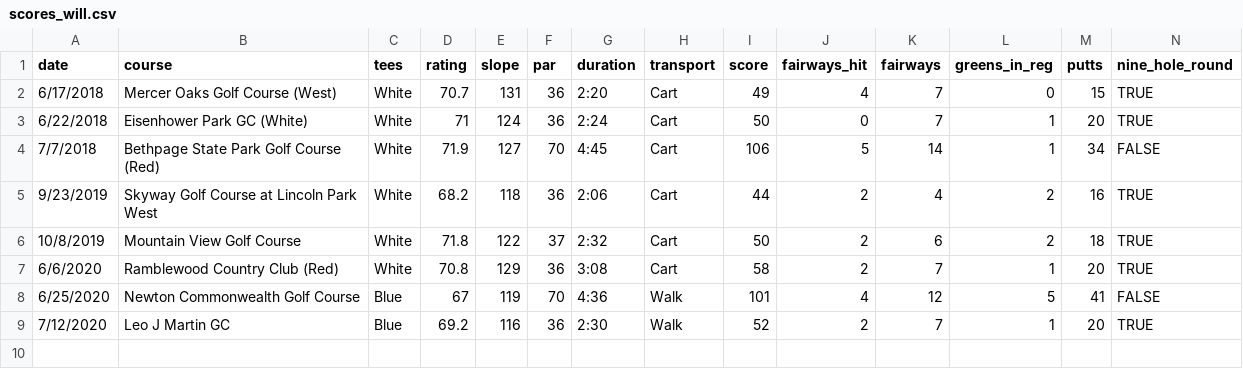
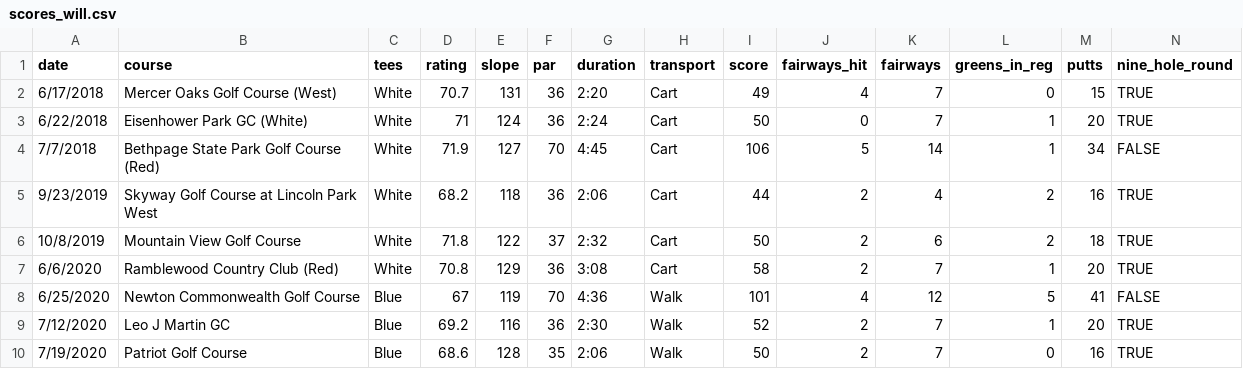
Before and after one commit to TK2575/golf-stats, a CSV file: src/main/resources/data/scores_will.csv, drawn as a sheet.

```diff
--- a/src/main/resources/data/scores_will.csv
+++ b/src/main/resources/data/scores_will.csv
@@ -9 +9,2 @@ date,course,tees,rating,slope,par,duration,transport,score,fairways_hit,fairways
 7/12/2020,Leo J Martin GC,Blue,69.2,116,36,2:30,Walk,52,2,7,1,20,TRUE
+7/19/2020,Patriot Golf Course,Blue,68.6,128,35,2:06,Walk,50,2,7,0,16,TRUE
```
Also changed, not shown: src/main/resources/data/scores_tom.csv, 3 other files.
